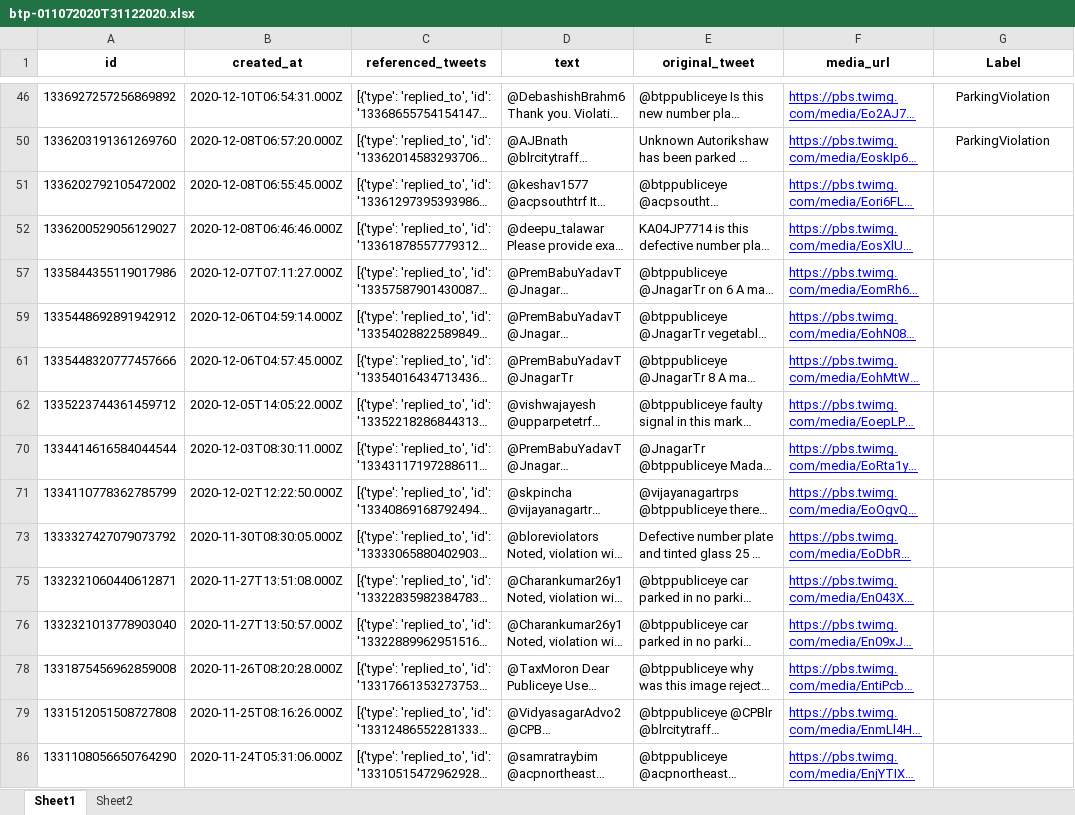
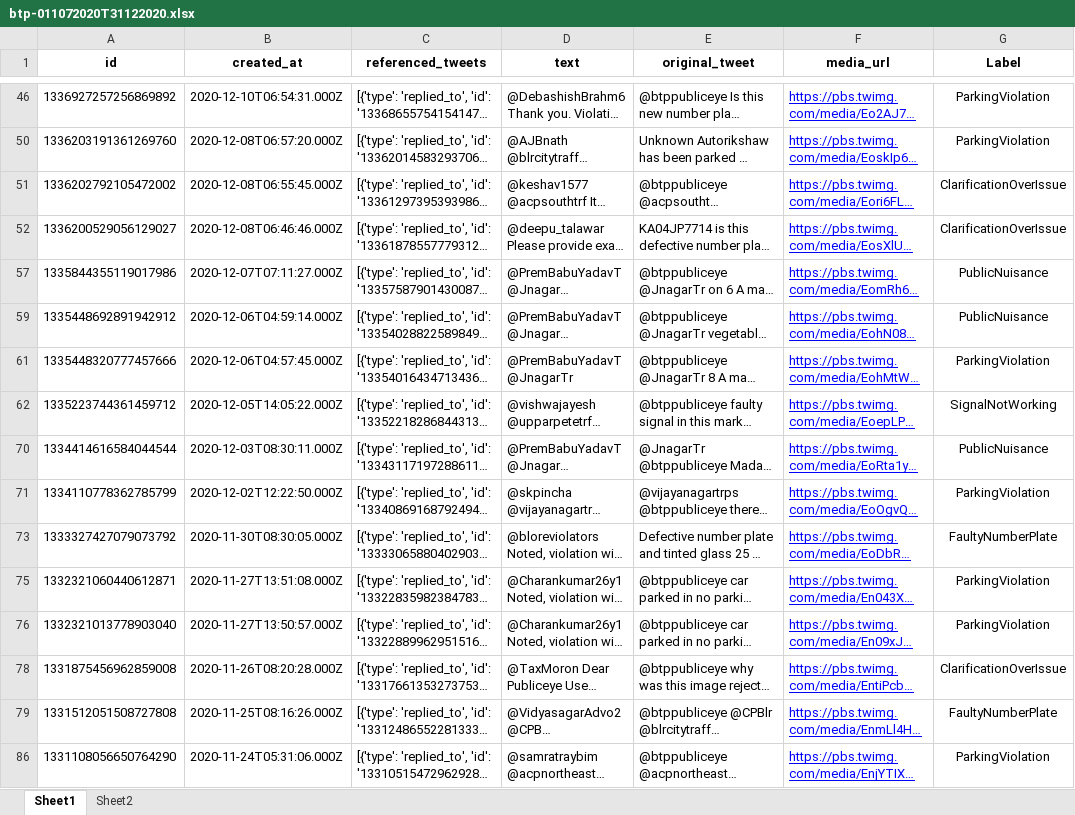
Before and after one commit to pranavmp-10-000/traffic_tweet_analysis, an Excel workbook: btp-011072020T31122020.xlsx, sheet Sheet1, drawn as a sheet; only a part is shown, gaps mark what is left out; long unchanged cells end in …; values as stored, in another font and other column widths than the file's, no borders; table styles not drawn; the diff covers the shown part only; the diff names each change by its address in the sheet, - before the commit and + after, or states it on an @@ line.

Commit message:
dataset labels updated

```diff
--- a/btp-011072020T31122020.xlsx (sheet Sheet1)
+++ b/btp-011072020T31122020.xlsx (sheet Sheet1)
-G51:G52 (Label): (empty)
+G51:G52 (Label): ClarificationOverIssue
-G57 (Label): (empty)
+G57 (Label): PublicNuisance
-G59 (Label): (empty)
+G59 (Label): PublicNuisance
-G61 (Label): (empty)
+G61 (Label): ParkingViolation
-G62 (Label): (empty)
+G62 (Label): SignalNotWorking
-G70 (Label): (empty)
+G70 (Label): PublicNuisance
-G71 (Label): (empty)
+G71 (Label): ParkingViolation
-G73 (Label): (empty)
+G73 (Label): FaultyNumberPlate
-G75:G76 (Label): (empty)
+G75:G76 (Label): ParkingViolation
-G78 (Label): (empty)
+G78 (Label): ClarificationOverIssue
-G79 (Label): (empty)
+G79 (Label): FaultyNumberPlate
-G86 (Label): (empty)
+G86 (Label): ParkingViolation
```
Also changed, not shown: 29 edited cells elsewhere in this sheet.
